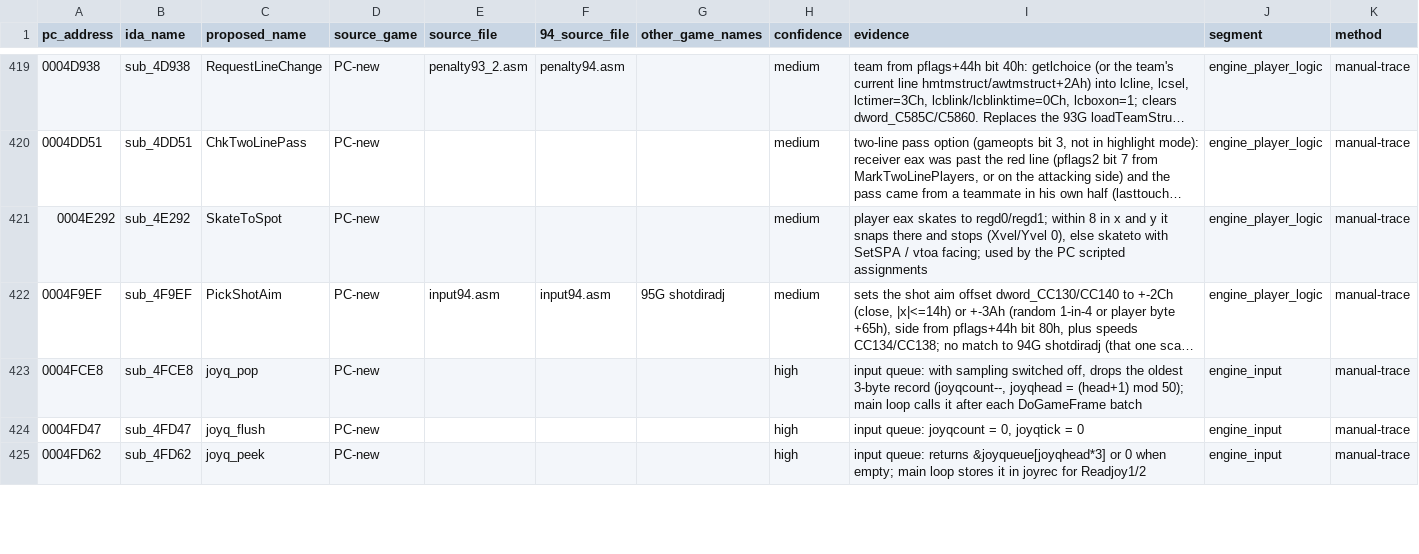
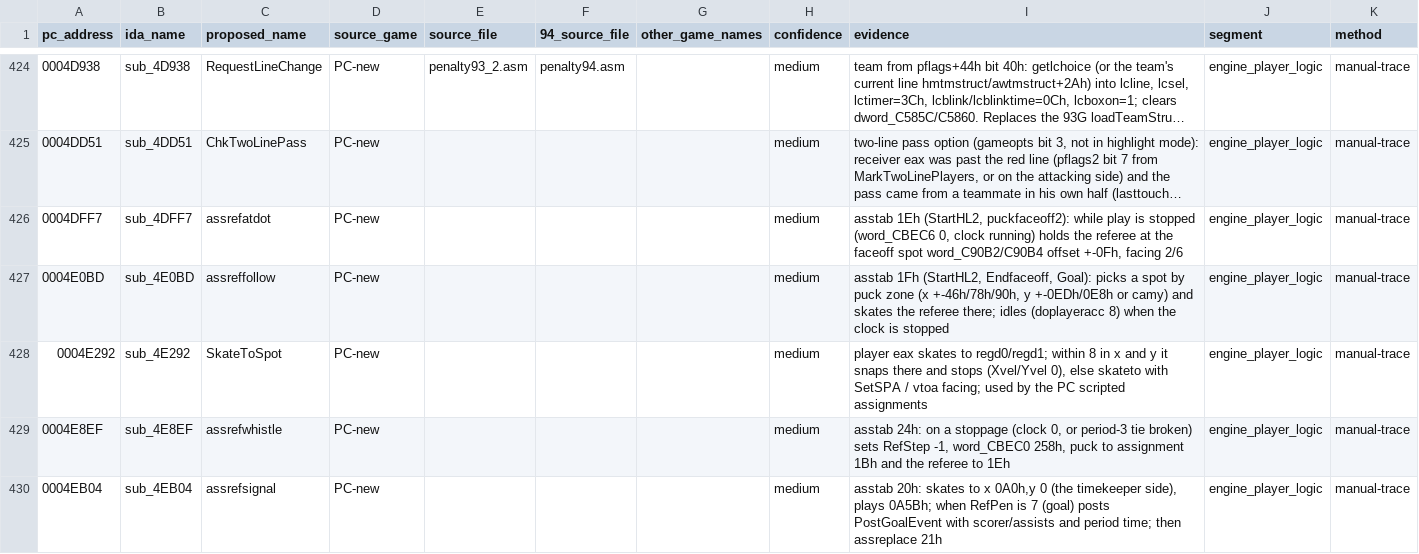
Before and after one commit to abdulahmad/NHL95PC, a CSV file: tools/manual_names.csv, drawn as a sheet; only a part is shown, gaps mark what is left out; the shorter side is filled out with more unchanged rows; long unchanged cells end in …; the diff covers the shown part only; the diff names each change by its address in the sheet, - before the commit and + after, or states it on an @@ line.

Commit message:
engine: name the 16 PC-only asstab slots (referee, pre-game line-up, leave-ice, penalty-shot shooter)

```diff
--- a/tools/manual_names.csv
+++ b/tools/manual_names.csv
+row 426: 0004DFF7 | sub_4DFF7 | assrefatdot | PC-new |  |  |  | medium | asstab 1Eh (StartHL2, puckfaceoff2): while play is stopped (word_CBEC6 0, clock running) holds the referee at the faceoff spot word_C90B2/C90B4 offset +-0Fh, facing 2/6 | engine_player_logic | manual-trace
+row 427: 0004E0BD | sub_4E0BD | assreffollow | PC-new |  |  |  | medium | asstab 1Fh (StartHL2, Endfaceoff, Goal): picks a spot by puck zone (x +-46h/78h/90h, y +-0EDh/0E8h or camy) and skates the referee there; idles (doplayeracc 8) when the clock is stopped | engine_player_logic | manual-trace
+row 429: 0004E8EF | sub_4E8EF | assrefwhistle | PC-new |  |  |  | medium | asstab 24h: on a stoppage (clock 0, or period-3 tie broken) sets RefStep -1, word_CBEC0 258h, puck to assignment 1Bh and the referee to 1Eh | engine_player_logic | manual-trace
+row 430: 0004EB04 | sub_4EB04 | assrefsignal | PC-new |  |  |  | medium | asstab 20h: skates to x 0A0h,y 0 (the timekeeper side), plays 0A5Bh; when RefPen is 7 (goal) posts PostGoalEvent with scorer/assists and period time; then assreplace 21h | engine_player_logic | manual-trace
```
Also changed, not shown: 12 added rows elsewhere in this file, name_map_94.csv, 4 other files.
